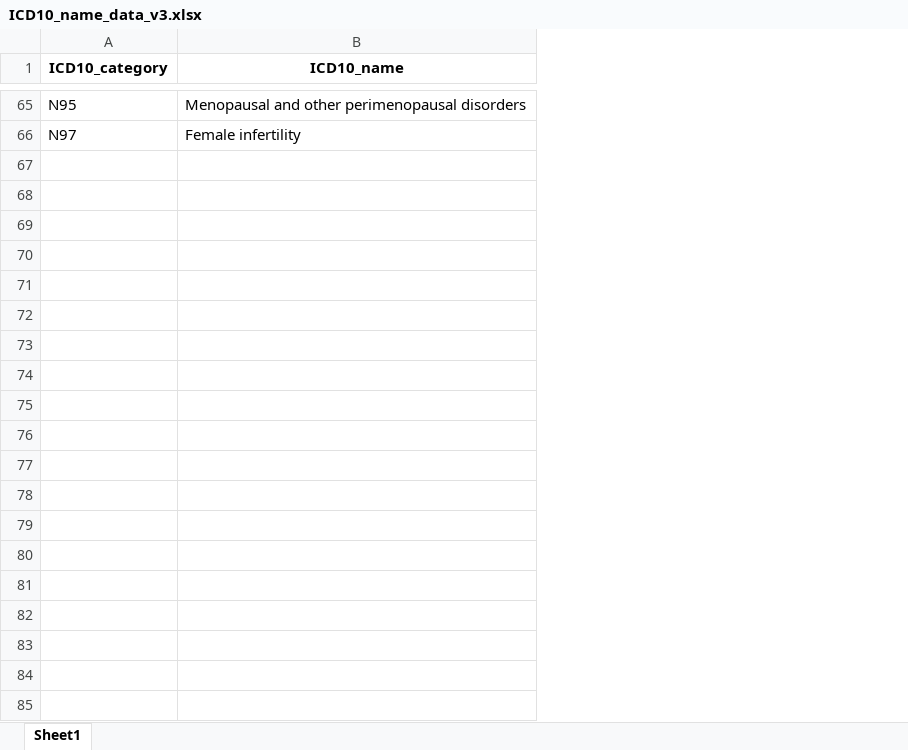
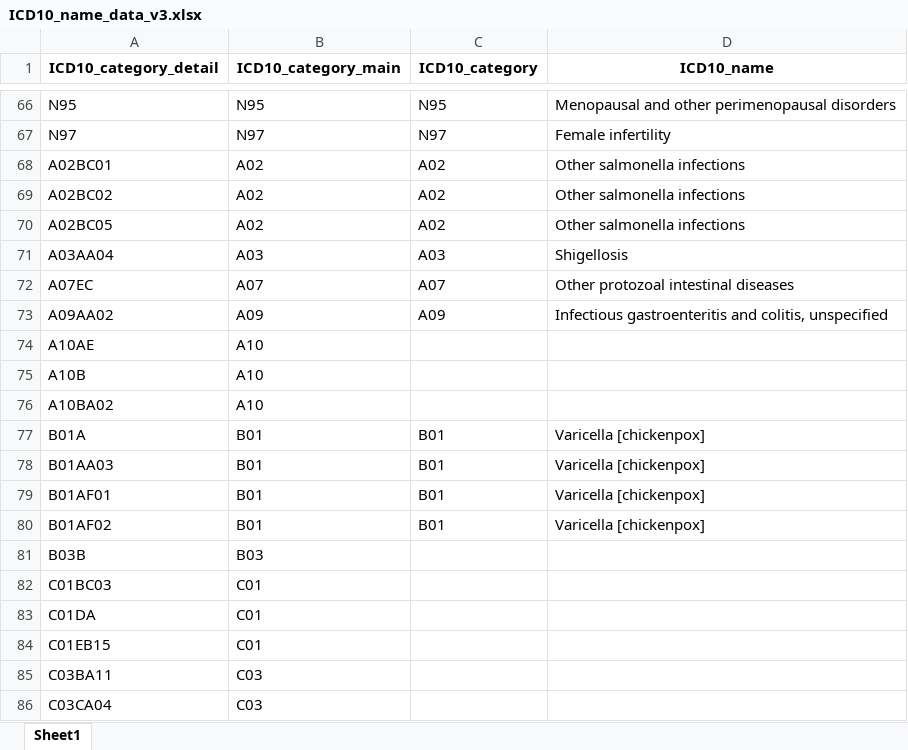
Before and after one commit to Chartiza/2023_Correlation_trial, an Excel workbook: results/ICD10_name_data_v3.xlsx, sheet Sheet1, drawn as a sheet; only a part is shown, gaps mark what is left out; values as stored, in another font and other column widths than the file's, no borders; the diff covers the shown part only; the diff names each change by its address in the sheet, - before the commit and + after, or states it on an @@ line.

```diff
--- a/results/ICD10_name_data_v3.xlsx (sheet Sheet1)
+++ b/results/ICD10_name_data_v3.xlsx (sheet Sheet1)
+column A (ICD10_category_detail), rows 66-67: N95 | N97
+column B (ICD10_category_main), rows 66-67: N95 | N97
+row 68: A02BC01 | A02 | A02 | Other salmonella infections
+row 69: A02BC02 | A02 | A02 | Other salmonella infections
+row 70: A02BC05 | A02 | A02 | Other salmonella infections
+row 71: A03AA04 | A03 | A03 | Shigellosis
+row 72: A07EC | A07 | A07 | Other protozoal intestinal diseases
+row 73: A09AA02 | A09 | A09 | Infectious gastroenteritis and colitis, unspecified
+row 74: A10AE | A10
+row 75: A10B | A10
+row 76: A10BA02 | A10
+row 77: B01A | B01 | B01 | Varicella [chickenpox]
+row 78: B01AA03 | B01 | B01 | Varicella [chickenpox]
+row 79: B01AF01 | B01 | B01 | Varicella [chickenpox]
+row 80: B01AF02 | B01 | B01 | Varicella [chickenpox]
+row 81: B03B | B03
+row 82: C01BC03 | C01
+row 83: C01DA | C01
+row 84: C01EB15 | C01
+row 85: C03BA11 | C03
+row 86: C03CA04 | C03
```
Also changed, not shown: 114 added rows elsewhere in this sheet, results/RAD_counts.xlsx, 14 other files.
